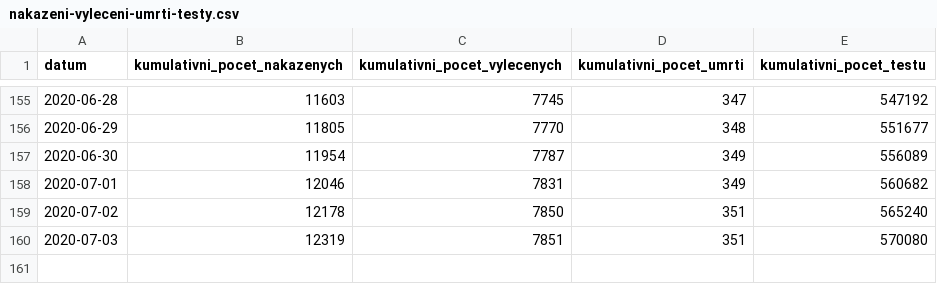
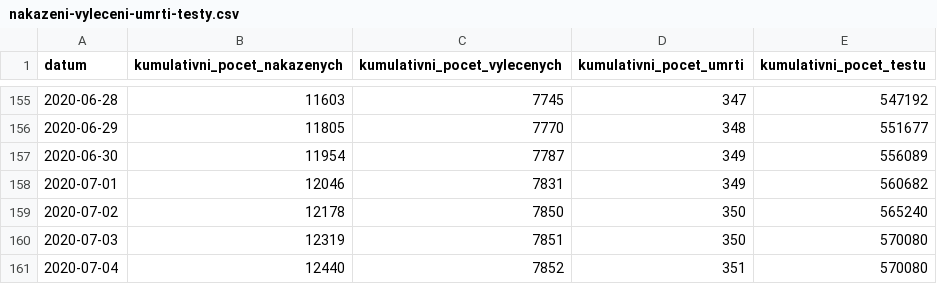
Before and after one commit to martin-majlis/covid-19, a CSV file: data/backup/onemocneni-aktualne.mzcr.cz_covid-19-v2/nakazeni-vyleceni-umrti-testy.csv, drawn as a sheet; only a part is shown, gaps mark what is left out.

```diff
--- a/data/backup/onemocneni-aktualne.mzcr.cz_covid-19-v2/nakazeni-vyleceni-umrti-testy.csv
+++ b/data/backup/onemocneni-aktualne.mzcr.cz_covid-19-v2/nakazeni-vyleceni-umrti-testy.csv
@@ -158,3 +158,4 @@
 2020-07-01,12046,7831,349,560682
-2020-07-02,12178,7850,351,565240
-2020-07-03,12319,7851,351,570080
+2020-07-02,12178,7850,350,565240
+2020-07-03,12319,7851,350,570080
+2020-07-04,12440,7852,351,570080
```
Also changed, not shown: data/backup/onemocneni-aktualne.mzcr.cz_covid-19-v2/kraj-okres-nakazeni-vyleceni-umrti.csv, data/backup/onemocneni-aktualne.mzcr.cz_covid-19-v2/nakaza.csv, 13 other files.
